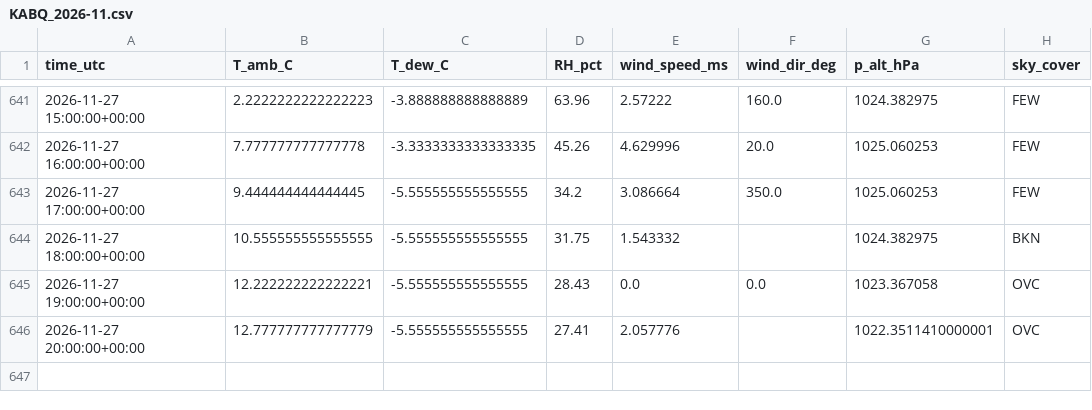
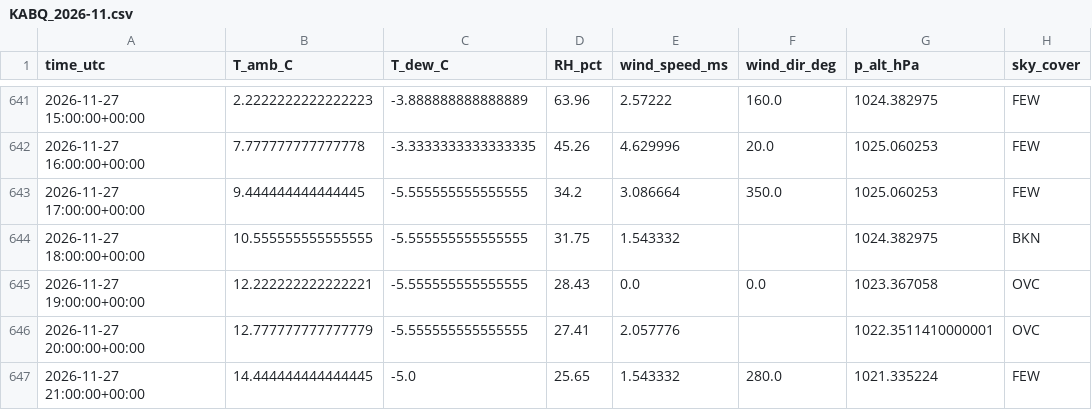
Before and after one commit to pratikrajpandey1/Live_Temperature_LSTM, a CSV file: data/obs/KABQ_2026-11.csv, drawn as a sheet; only a part is shown, gaps mark what is left out.

```diff
--- a/data/obs/KABQ_2026-11.csv
+++ b/data/obs/KABQ_2026-11.csv
@@ -646 +646,2 @@ time_utc,T_amb_C,T_dew_C,RH_pct,wind_speed_ms,wind_dir_deg,p_alt_hPa,sky_cover
 2026-11-27 20:00:00+00:00,12.777777777777779,-5.555555555555555,27.41,2.057776,,1022.3511410000001,OVC
+2026-11-27 21:00:00+00:00,14.444444444444445,-5.0,25.65,1.543332,280.0,1021.335224,FEW
```
Also changed, not shown: data/forecasts/2026-11-27.csv, 2 other files.
